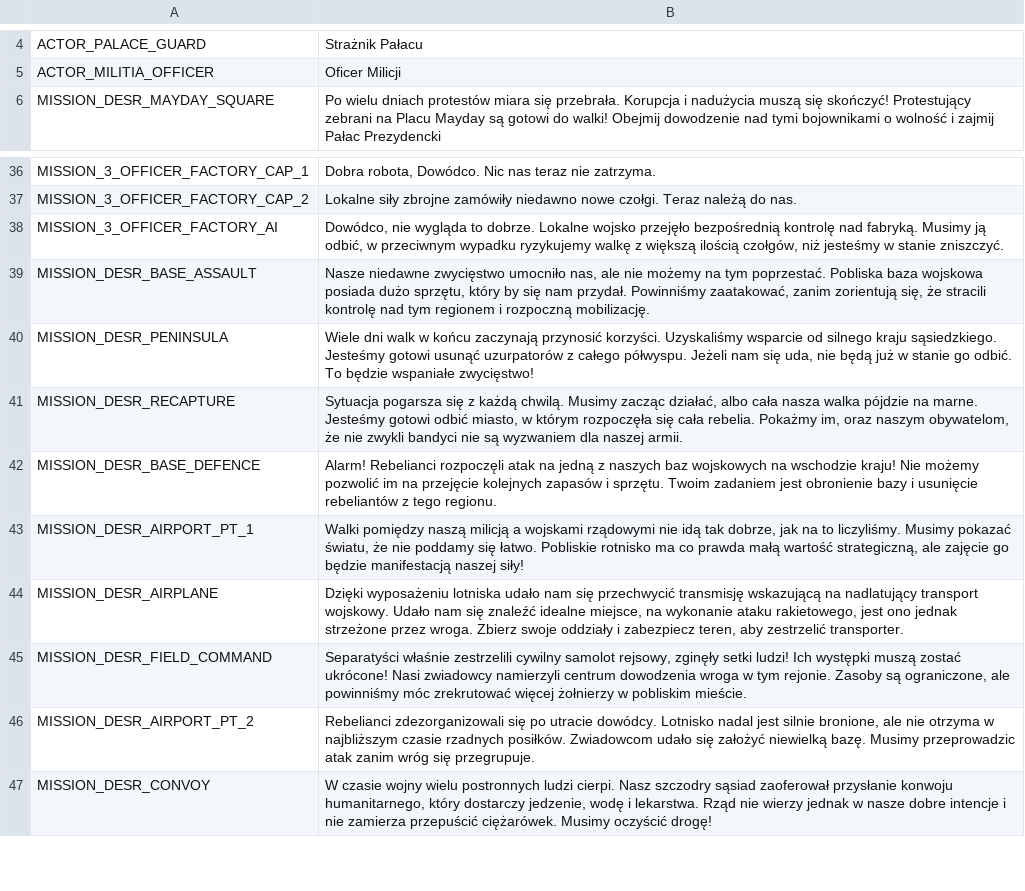
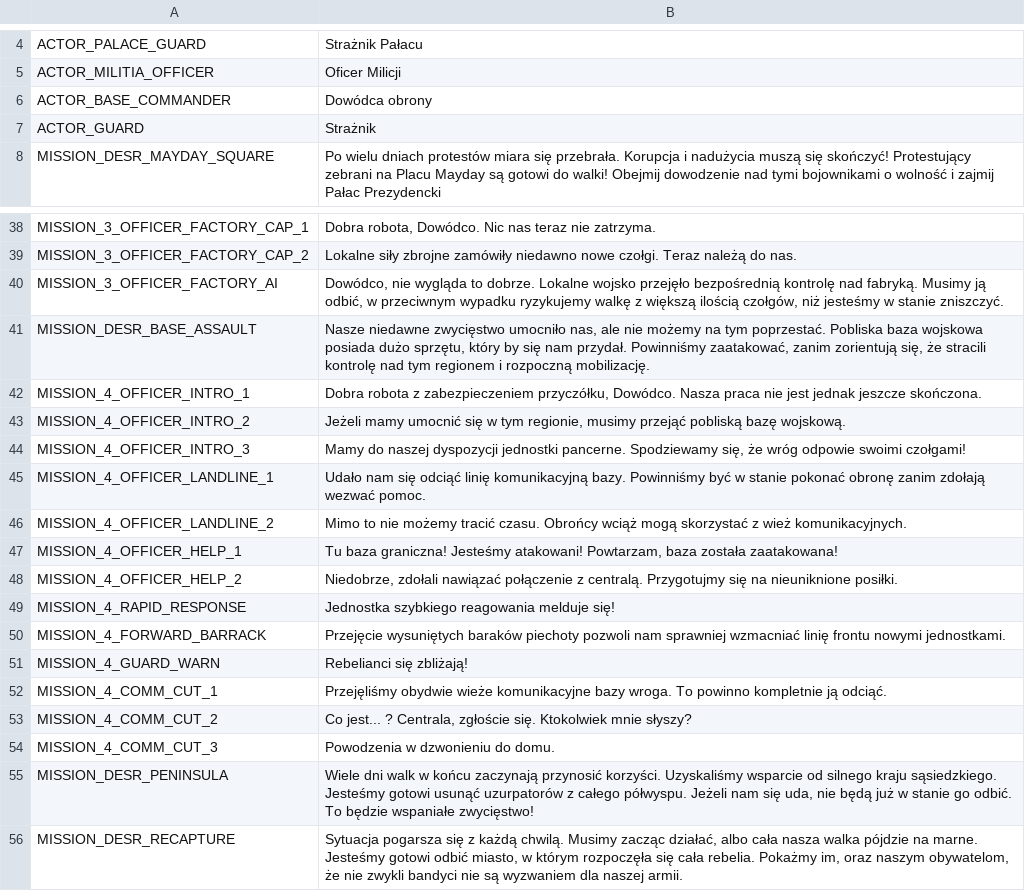
Before and after one commit to w84death/Tanks-of-Freedom, a CSV file: translations/campaigns/campaign_pl.csv, drawn as a sheet; only a part is shown, gaps mark what is left out; the shorter side is filled out with more unchanged rows.

Commit message:
Scripted campaign mission 4

```diff
--- a/translations/campaigns/campaign_pl.csv
+++ b/translations/campaigns/campaign_pl.csv
@@ -5,2 +5,4 @@ ACTOR_PALACE_GUARD,"Strażnik Pałacu"
 ACTOR_MILITIA_OFFICER,"Oficer Milicji"
+ACTOR_BASE_COMMANDER,"Dowódca obrony"
+ACTOR_GUARD,"Strażnik"
 MISSION_DESR_MAYDAY_SQUARE,"Po wielu dniach protestów miara się przebrała. Korupcja i nadużycia muszą się skończyć! Protestujący zebrani na Placu Mayday są gotowi do walki! Obejmij dowodzenie nad tymi bojownikami o wolność i zajmij Pałac Prezydencki"
@@ -39,2 +41,15 @@ MISSION_3_OFFICER_FACTORY_AI,"Dowódco, nie wygląda to dobrze. Lokalne wojsko p
 MISSION_DESR_BASE_ASSAULT,"Nasze niedawne zwycięstwo umocniło nas, ale nie możemy na tym poprzestać. Pobliska baza wojskowa posiada dużo sprzętu, który by się nam przydał. Powinniśmy zaatakować, zanim zorientują się, że stracili kontrolę nad tym regionem i rozpoczną mobilizację."
+MISSION_4_OFFICER_INTRO_1,"Dobra robota z zabezpieczeniem przyczółku, Dowódco. Nasza praca nie jest jednak jeszcze skończona."
+MISSION_4_OFFICER_INTRO_2,"Jeżeli mamy umocnić się w tym regionie, musimy przejąć pobliską bazę wojskową."
+MISSION_4_OFFICER_INTRO_3,"Mamy do naszej dyspozycji jednostki pancerne. Spodziewamy się, że wróg odpowie swoimi czołgami!"
+MISSION_4_OFFICER_LANDLINE_1,"Udało nam się odciąć linię komunikacyjną bazy. Powinniśmy być w stanie pokonać obronę zanim zdołają wezwać pomoc."
+MISSION_4_OFFICER_LANDLINE_2,"Mimo to nie możemy tracić czasu. Obrońcy wciąż mogą skorzystać z wież komunikacyjnych."
+MISSION_4_OFFICER_HELP_1,"Tu baza graniczna! Jesteśmy atakowani! Powtarzam, baza została zaatakowana!"
+MISSION_4_OFFICER_HELP_2,"Niedobrze, zdołali nawiązać połączenie z centralą. Przygotujmy się na nieuniknione posiłki."
+MISSION_4_RAPID_RESPONSE,"Jednostka szybkiego reagowania melduje się!"
+MISSION_4_FORWARD_BARRACK,"Przejęcie wysuniętych baraków piechoty pozwoli nam sprawniej wzmacniać linię frontu nowymi jednostkami."
+MISSION_4_GUARD_WARN," Rebelianci się zbliżają!"
+MISSION_4_COMM_CUT_1,"Przejęliśmy obydwie wieże komunikacyjne bazy wroga. To powinno kompletnie ją odciąć."
+MISSION_4_COMM_CUT_2,"Co jest... ? Centrala, zgłoście się. Ktokolwiek mnie słyszy?"
+MISSION_4_COMM_CUT_3,"Powodzenia w dzwonieniu do domu."
 MISSION_DESR_PENINSULA,"Wiele dni walk w końcu zaczynają przynosić korzyści. Uzyskaliśmy wsparcie od silnego kraju sąsiedzkiego. Jesteśmy gotowi usunąć uzurpatorów z całego półwyspu. Jeżeli nam się uda, nie będą już w stanie go odbić. To będzie wspaniałe zwycięstwo!"
```
Also changed, not shown: translations/campaigns/campaign_de.csv, translations/campaigns/campaign_en.csv, 13 other files.
